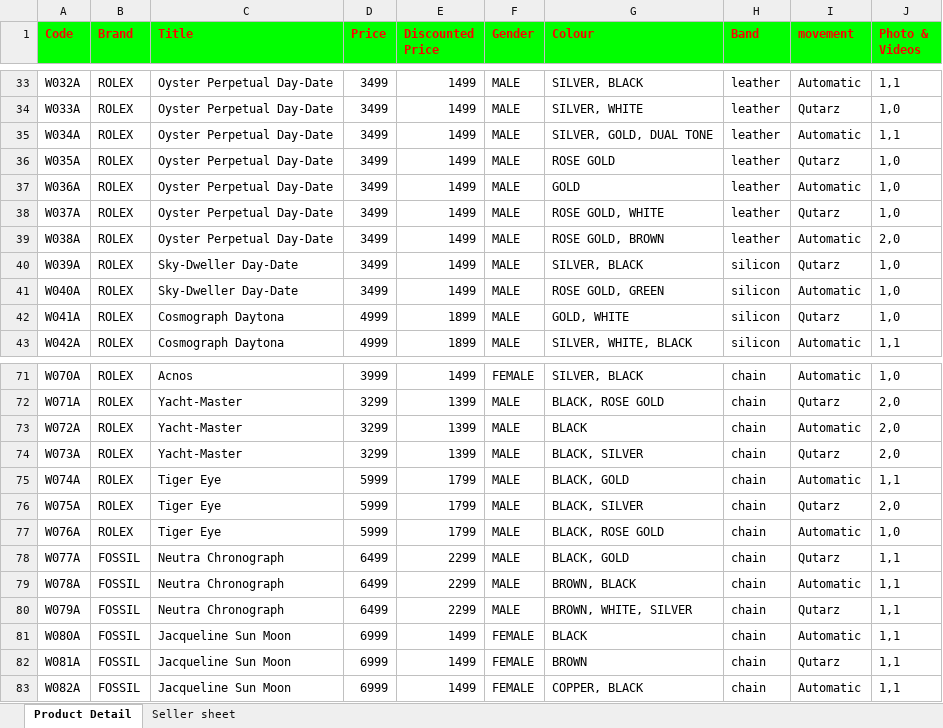
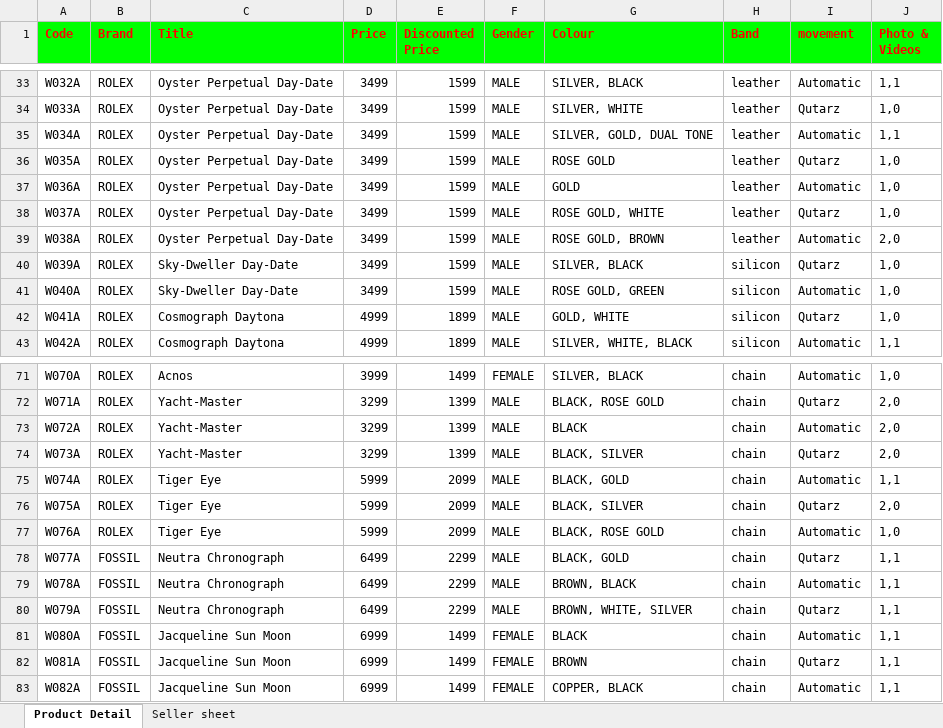
Before and after one commit to Nbishwas71/Dream-Wearables-1, an Excel workbook: watches_data.xlsx, sheet Product Detail, drawn as a sheet; only a part is shown, gaps mark what is left out; values as stored, in another font and other column widths than the file's, no borders; charts and pictures not drawn; the diff covers the shown part only; the diff names each change by its address in the sheet, - before the commit and + after, or states it on an @@ line.

Commit message:
Price Update

```diff
--- a/watches_data.xlsx (sheet Product Detail)
+++ b/watches_data.xlsx (sheet Product Detail)
-E33:E41 (Discounted Price): 1499
+E33:E41 (Discounted Price): 1599
-E75:E77 (Discounted Price): 1799
+E75:E77 (Discounted Price): 2099
```
Also changed, not shown: 18 edited cells elsewhere in this sheet, charts or pictures, 1 other file.
